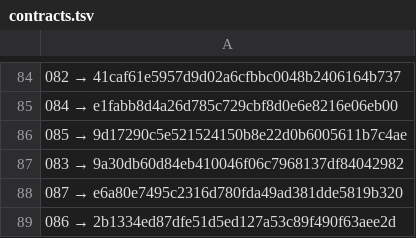
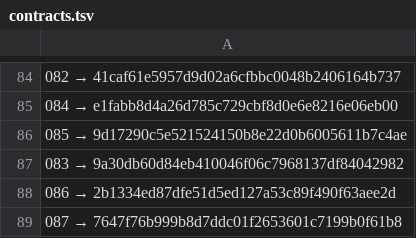
Before and after one commit to a3ka/dev-harness, a TSV file: registry/contracts.tsv, drawn as a sheet; only a part is shown, gaps mark what is left out.

Commit message:
freeze: registry 087 → 7647f76b999b8d7ddc01f2653601c7199b0f61b8

```diff
--- a/registry/contracts.tsv
+++ b/registry/contracts.tsv
@@ -87,3 +87,3 @@
 083 → 9a30db60d84eb410046f06c7968137df84042982
-087 → e6a80e7495c2316d780fda49ad381dde5819b320
 086 → 2b1334ed87dfe51d5ed127a53c89f490f63aee2d
+087 → 7647f76b999b8d7ddc01f2653601c7199b0f61b8
```
